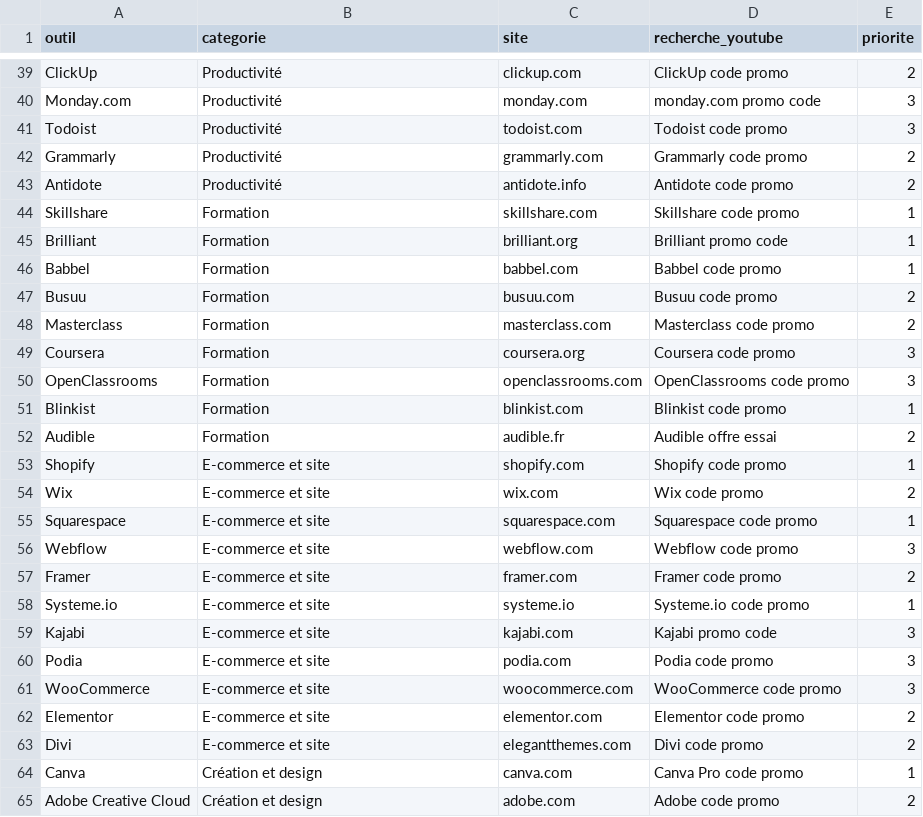
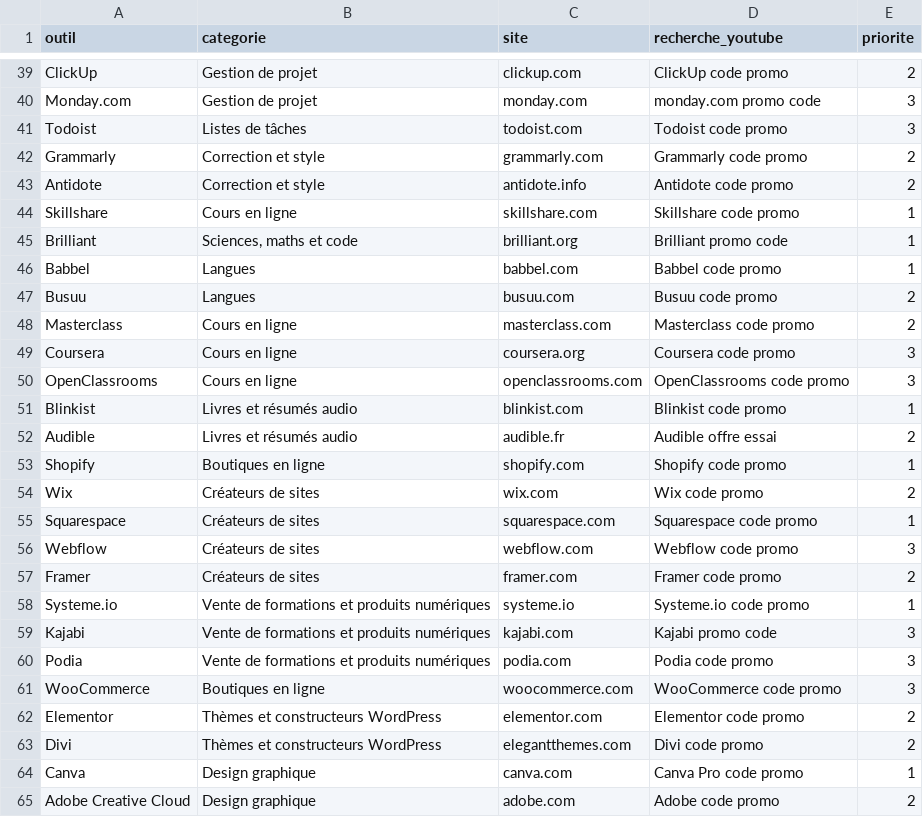
Before and after one commit to CodeShadowing95/koupi, a CSV file: data/outils-v0.csv, drawn as a sheet; only a part is shown, gaps mark what is left out; the diff covers the shown part only; the diff names each change by its address in the sheet, - before the commit and + after, or states it on an @@ line.

```diff
--- a/data/outils-v0.csv
+++ b/data/outils-v0.csv
-B39:B40 (categorie): Productivité
+B39:B40 (categorie): Gestion de projet
-B41 (categorie): Productivité
+B41 (categorie): Listes de tâches
-B42:B43 (categorie): Productivité
+B42:B43 (categorie): Correction et style
-B44 (categorie): Formation
+B44 (categorie): Cours en ligne
-B45 (categorie): Formation
+B45 (categorie): Sciences, maths et code
-B46:B47 (categorie): Formation
+B46:B47 (categorie): Langues
-B48:B50 (categorie): Formation
+B48:B50 (categorie): Cours en ligne
-B51:B52 (categorie): Formation
+B51:B52 (categorie): Livres et résumés audio
-B53 (categorie): E-commerce et site
+B53 (categorie): Boutiques en ligne
-B54:B57 (categorie): E-commerce et site
+B54:B57 (categorie): Créateurs de sites
-B58:B60 (categorie): E-commerce et site
+B58:B60 (categorie): Vente de formations et produits numériques
-B61 (categorie): E-commerce et site
+B61 (categorie): Boutiques en ligne
-B62:B63 (categorie): E-commerce et site
+B62:B63 (categorie): Thèmes et constructeurs WordPress
-B64:B65 (categorie): Création et design
+B64:B65 (categorie): Design graphique
```
Also changed, not shown: 71 edited cells elsewhere in this file, 20 other files.
